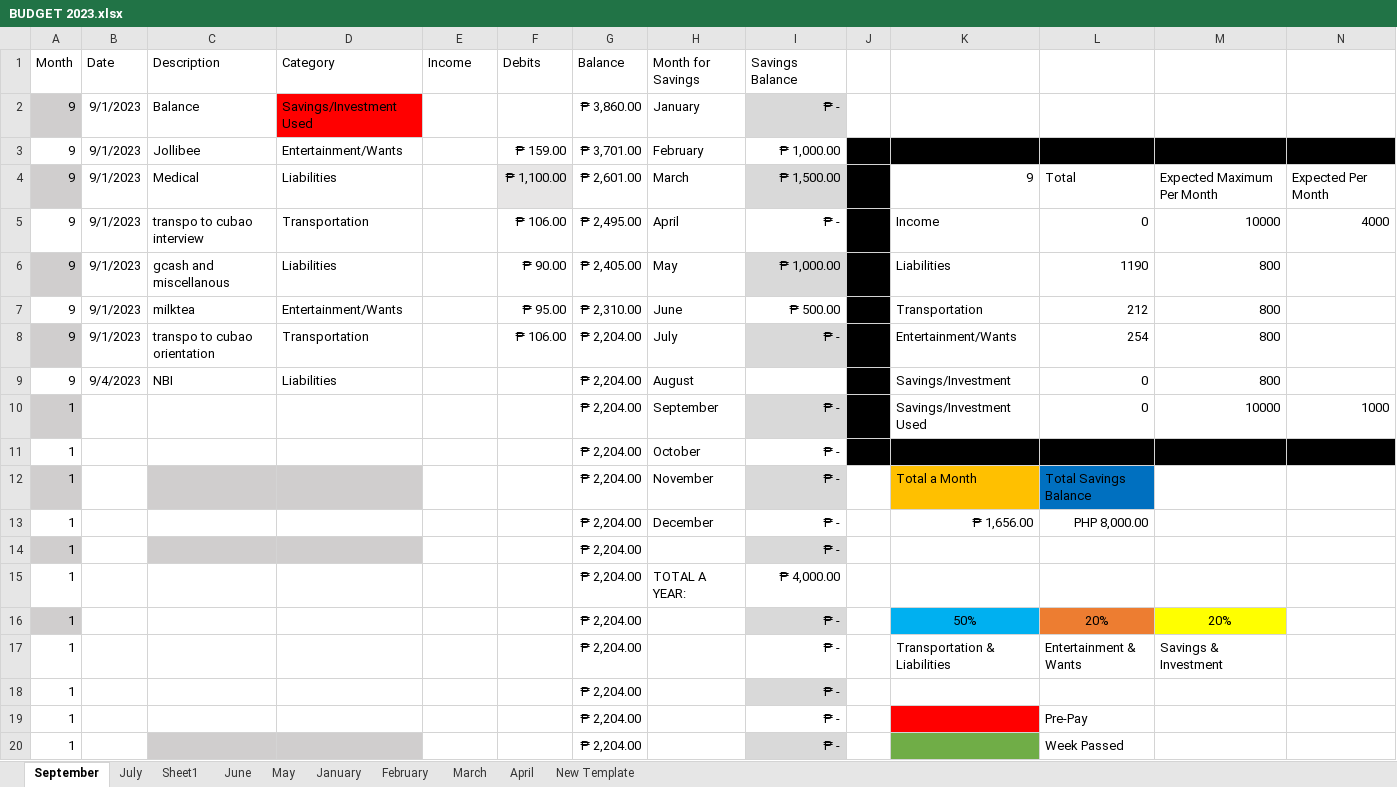
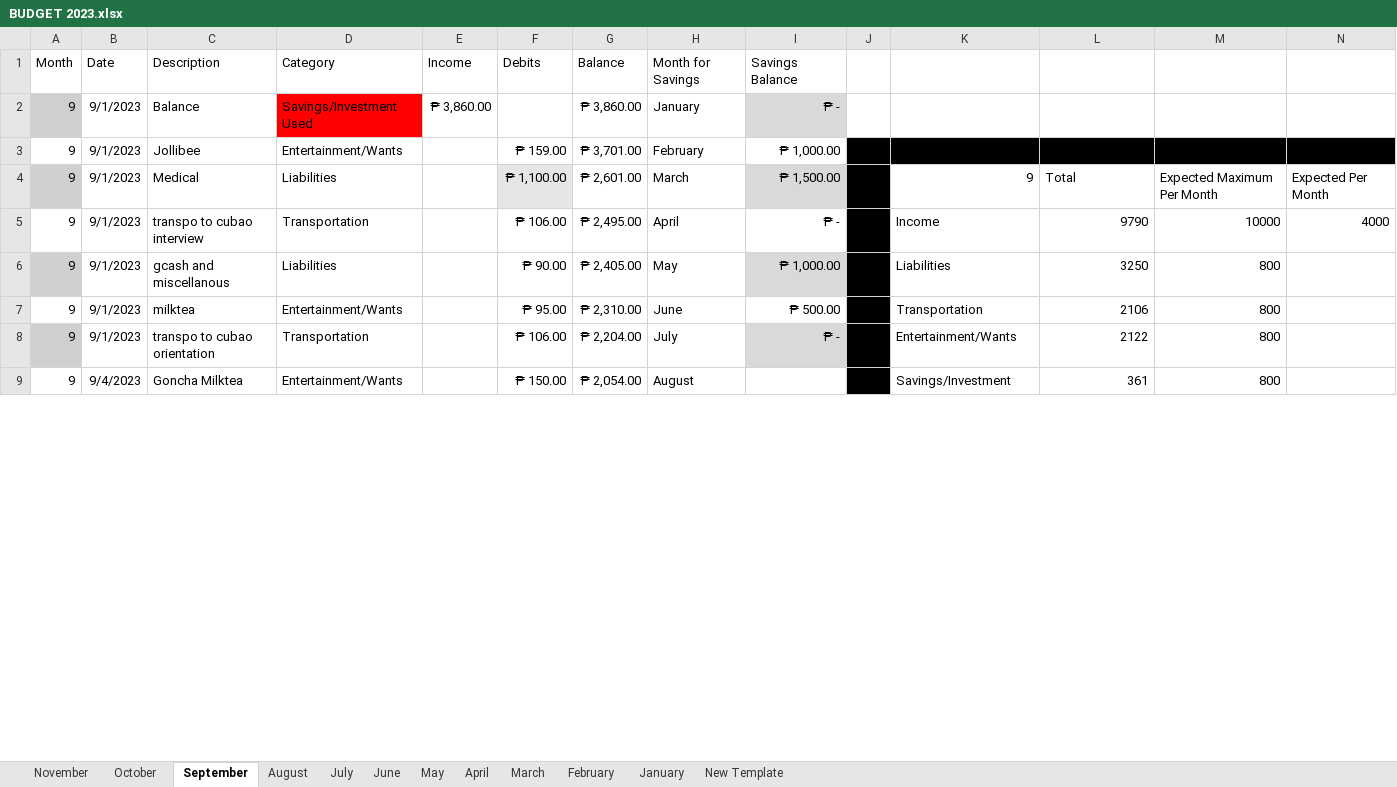
Before and after one commit to prntgab/Documentation, an Excel workbook: PERSONAL BUSINESS/BUDGET 2023.xlsx, sheet September, drawn as a sheet; only a part is shown; values as stored, in another font and other column widths than the file's, no borders; conditional formats and table styles not drawn; removed rows and columns are numbered as before the commit, all else as after; the diff covers the shown part only; the diff names each change by its address in the sheet, - before the commit and + after, or states it on an @@ line.

```diff
--- a/PERSONAL BUSINESS/BUDGET 2023.xlsx (sheet September)
+++ b/PERSONAL BUSINESS/BUDGET 2023.xlsx (sheet September)
-sheet tab: Sheet1
+sheet tab: November
+sheet tab: October
+sheet tab: August
@@ sheet tab order changed: November | October | September | August | July | June | May | April | March | February | January | New Template @@
-E2 (Income): (empty)
+E2 (Income): ₱ 3,860.00
-L5: 0
+L5: 9790
-L6: 1190
+L6: 3250
-L7: 212
+L7: 2106
-L8: 254
+L8: 2122
-C9 (Description): NBI
+C9 (Description): Goncha Milktea
-D9 (Category): Liabilities
+D9 (Category): Entertainment/Wants
-F9 (Debits): (empty)
+F9 (Debits): ₱ 150.00
-G9 (Balance): ₱ 2,204.00
+G9 (Balance): ₱ 2,054.00
-L9: 0
+L9: 361
-row 10: 1 |  |  |  |  |  | ₱ 2,204.00 | September | ₱ - |  | Savings/Investment Used | 0 | 10000 | 1000
-row 11: 1 |  |  |  |  |  | ₱ 2,204.00 | October | ₱ -
-row 12: 1 |  |  |  |  |  | ₱ 2,204.00 | November | ₱ - |  | Total a Month | Total Savings Balance
-row 13: 1 |  |  |  |  |  | ₱ 2,204.00 | December | ₱ - |  | ₱ 1,656.00 | PHP 8,000.00
-row 14: 1 |  |  |  |  |  | ₱ 2,204.00 |  | ₱ -
-row 15: 1 |  |  |  |  |  | ₱ 2,204.00 | TOTAL A YEAR: | ₱ 4,000.00
-row 16: 1 |  |  |  |  |  | ₱ 2,204.00 |  | ₱ - |  | 50% | 20% | 20%
-row 17: 1 |  |  |  |  |  | ₱ 2,204.00 |  | ₱ - |  | Transportation & Liabilities | Entertainment & Wants | Savings & Investment
-row 18: 1 |  |  |  |  |  | ₱ 2,204.00 |  | ₱ -
-row 19: 1 |  |  |  |  |  | ₱ 2,204.00 |  | ₱ - |  |  | Pre-Pay
-row 20: 1 |  |  |  |  |  | ₱ 2,204.00 |  | ₱ - |  |  | Week Passed
```
Also changed, not shown: 54 added rows, 19 removed rows, 10 edited cells and cell formats elsewhere in this sheet, sheet New Template, formulas that keep their value.
